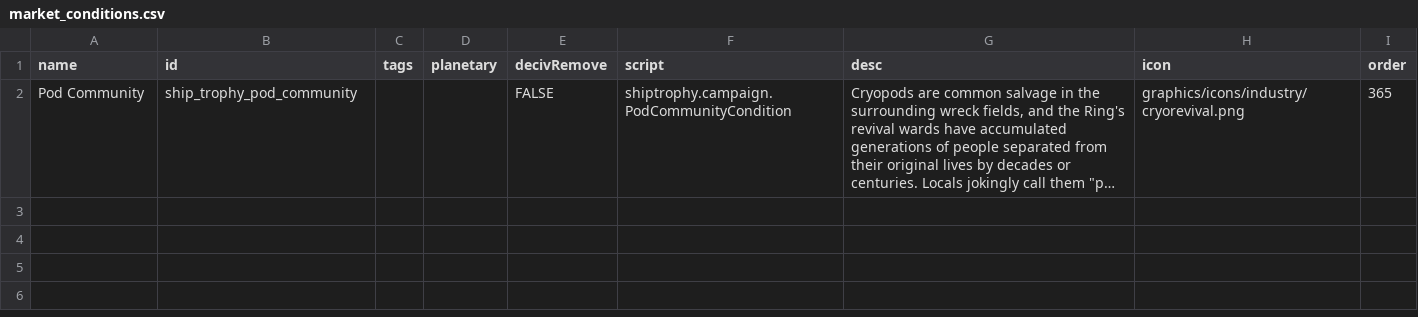
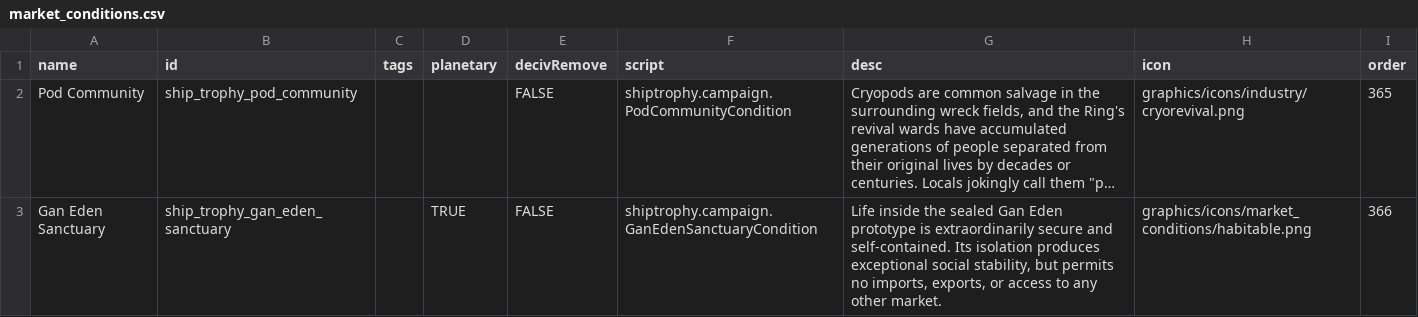
Before and after one commit to c4tntnitro-netizen/ship-trophy-room, a CSV file: data/campaign/market_conditions.csv, drawn as a sheet; long unchanged cells end in …; the diff names each change by its address in the sheet, - before the commit and + after, or states it on an @@ line.

```diff
--- a/data/campaign/market_conditions.csv
+++ b/data/campaign/market_conditions.csv
+row 3: Gan Eden Sanctuary | ship_trophy_gan_eden_sanctuary |  | TRUE | FALSE | shiptrophy.campaign.GanEdenSanctuaryCondition | Life inside the sealed Gan Eden prototype is extraordinarily secure and self-contained. Its isolation produces exceptional social stability, but permits no imports, exports, or access to any other market. | graphics/icons/market_conditions/habitable.png | 366
```
Also changed, not shown: data/hullmods/hull_mods.csv, data/strings/descriptions.csv, 28 other files.
